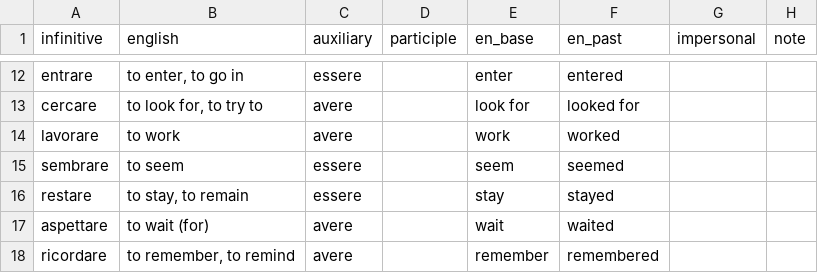
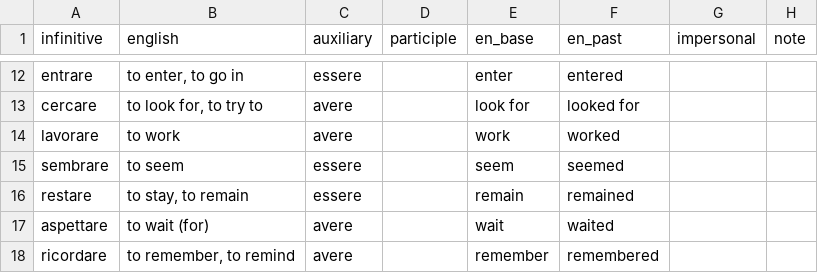
Before and after one commit to bjornkvande/italian, a CSV file: dictionary/verbs-are.csv, drawn as a sheet; only a part is shown, gaps mark what is left out.

```diff
--- a/dictionary/verbs-are.csv
+++ b/dictionary/verbs-are.csv
@@ -15,3 +15,3 @@ lavorare,to work,avere,,work,worked,,
 sembrare,to seem,essere,,seem,seemed,,
-restare,"to stay, to remain",essere,,stay,stayed,,
+restare,"to stay, to remain",essere,,remain,remained,,
 aspettare,to wait (for),avere,,wait,waited,,
```
Also changed, not shown: dictionary/verbs-ere.csv, 7 other files.
